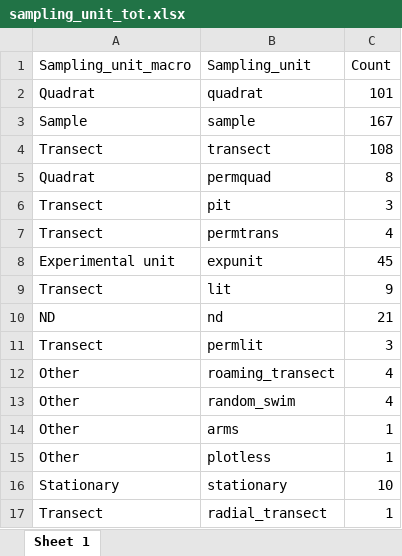
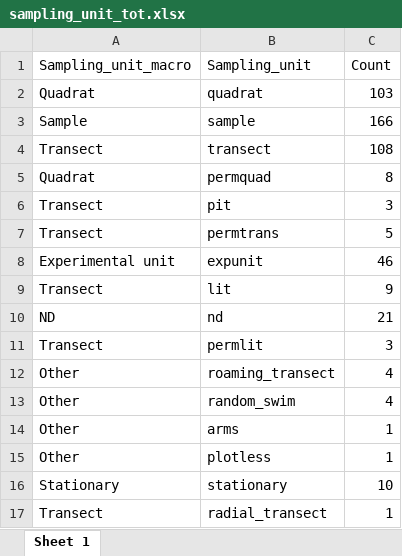
Before and after one commit to CCampanini/Campanini_et_al-Peering_into_the_twilight_mesophotic_systematic_literature_review, an Excel workbook: Extracted_data_analysis/tropical/Output-Transformed_data/sampling_unit_tot.xlsx, sheet Sheet 1, drawn as a sheet; values as stored, in another font and other column widths than the file's, no borders; the diff names each change by its address in the sheet, - before the commit and + after, or states it on an @@ line.

```diff
--- a/Extracted_data_analysis/tropical/Output-Transformed_data/sampling_unit_tot.xlsx (sheet Sheet 1)
+++ b/Extracted_data_analysis/tropical/Output-Transformed_data/sampling_unit_tot.xlsx (sheet Sheet 1)
-C2 (Count): 101
+C2 (Count): 103
-C3 (Count): 167
+C3 (Count): 166
-C7 (Count): 4
+C7 (Count): 5
-C8 (Count): 45
+C8 (Count): 46
```
Also changed, not shown: Extracted_data_analysis/tropical/Output-Transformed_data/summary_counts_question_1-3.xlsx, Extracted_data_analysis/tropical/Output-Transformed_data/summary_counts_question_4.xlsx, 30 other files.
